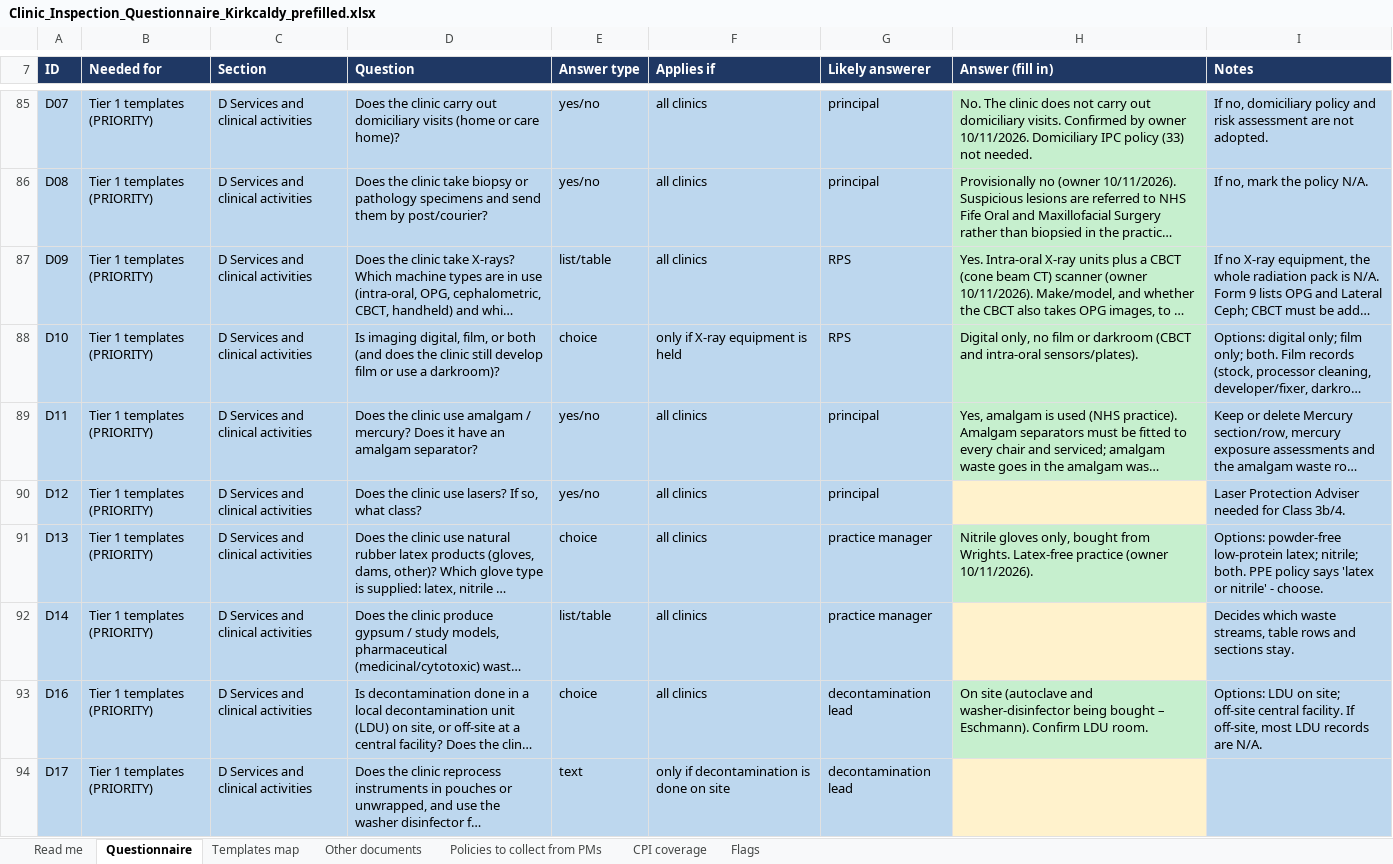
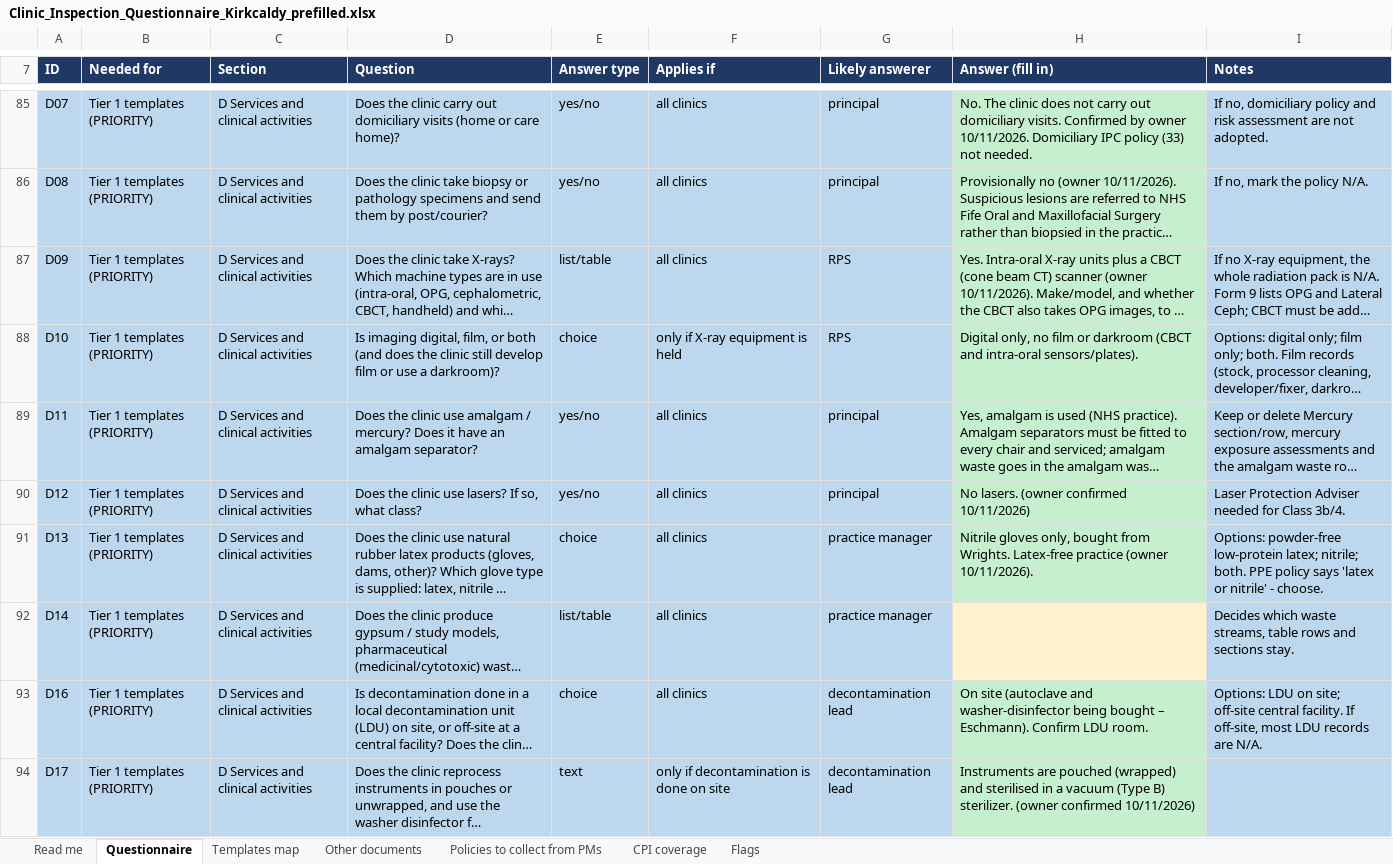
Before and after one commit to fqpmc824wx-droid/Kirkcaldy, an Excel workbook: legal/inspection/Clinic_Inspection_Questionnaire_Kirkcaldy_prefilled.xlsx, sheet Questionnaire, drawn as a sheet; only a part is shown, gaps mark what is left out; long unchanged cells end in …; values as stored, in another font and other column widths than the file's, no borders; the diff covers the shown part only; the diff names each change by its address in the sheet, - before the commit and + after, or states it on an @@ line.

```diff
--- a/legal/inspection/Clinic_Inspection_Questionnaire_Kirkcaldy_prefilled.xlsx (sheet Questionnaire)
+++ b/legal/inspection/Clinic_Inspection_Questionnaire_Kirkcaldy_prefilled.xlsx (sheet Questionnaire)
-H90 (Answer (fill in)): (empty)
+H90 (Answer (fill in)): No lasers. (owner confirmed 10/11/2026)
-H90 fill: #FFF2CC
+H90 fill: #C6EFCE
-H94 (Answer (fill in)): (empty)
+H94 (Answer (fill in)): Instruments are pouched (wrapped) and sterilised in a vacuum (Type B) sterilizer. (owner confirmed 10/11/2026)
-H94 fill: #FFF2CC
+H94 fill: #C6EFCE
```
Also changed, not shown: 15 edited cells and cell formats elsewhere in this sheet, 49 other files.
